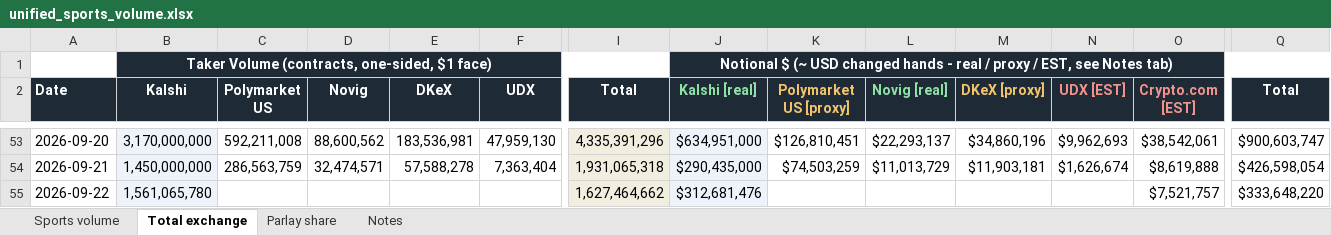
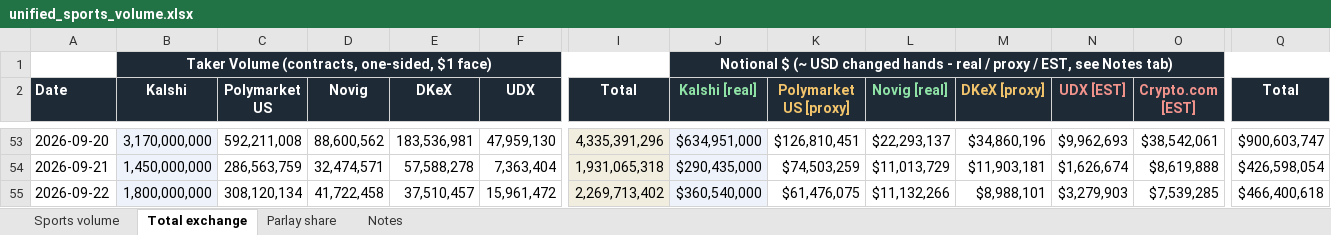
Before and after one commit to yager2/sports-volume, an Excel workbook: unified_sports_volume.xlsx, sheet Total exchange, drawn as a sheet; only a part is shown, gaps mark what is left out; values as stored, in another font and other column widths than the file's, no borders; the diff names each change by its address in the sheet, - before the commit and + after, or states it on an @@ line.

```diff
--- a/unified_sports_volume.xlsx (sheet Total exchange)
+++ b/unified_sports_volume.xlsx (sheet Total exchange)
-B55 (Kalshi): 1,561,065,780
+B55 (Kalshi): 1,800,000,000
-C55 (Polymarket US): (empty)
+C55 (Polymarket US): 308,120,134
-D55 (Novig): (empty)
+D55 (Novig): 41,722,458
-E55 (DKeX): (empty)
+E55 (DKeX): 37,510,457
-F55 (UDX): (empty)
+F55 (UDX): 15,961,472
-I55 (Total): 1,627,464,662
+I55 (Total): 2,269,713,402
-J55 (Kalshi [real]): $312,681,476
+J55 (Kalshi [real]): $360,540,000
-K55 (Polymarket US [proxy]): (empty)
+K55 (Polymarket US [proxy]): $61,476,075
-L55 (Novig [real]): (empty)
+L55 (Novig [real]): $11,132,266
-M55 (DKeX [proxy]): (empty)
+M55 (DKeX [proxy]): $8,988,101
-N55 (UDX [EST]): (empty)
+N55 (UDX [EST]): $3,279,903
-O55 (Crypto.com [EST]): $7,521,757
+O55 (Crypto.com [EST]): $7,539,285
-Q55 (Total): $333,648,220
+Q55 (Total): $466,400,618
```
Also changed, not shown: sheet Sports volume, sheet Parlay share, 15 other files.
